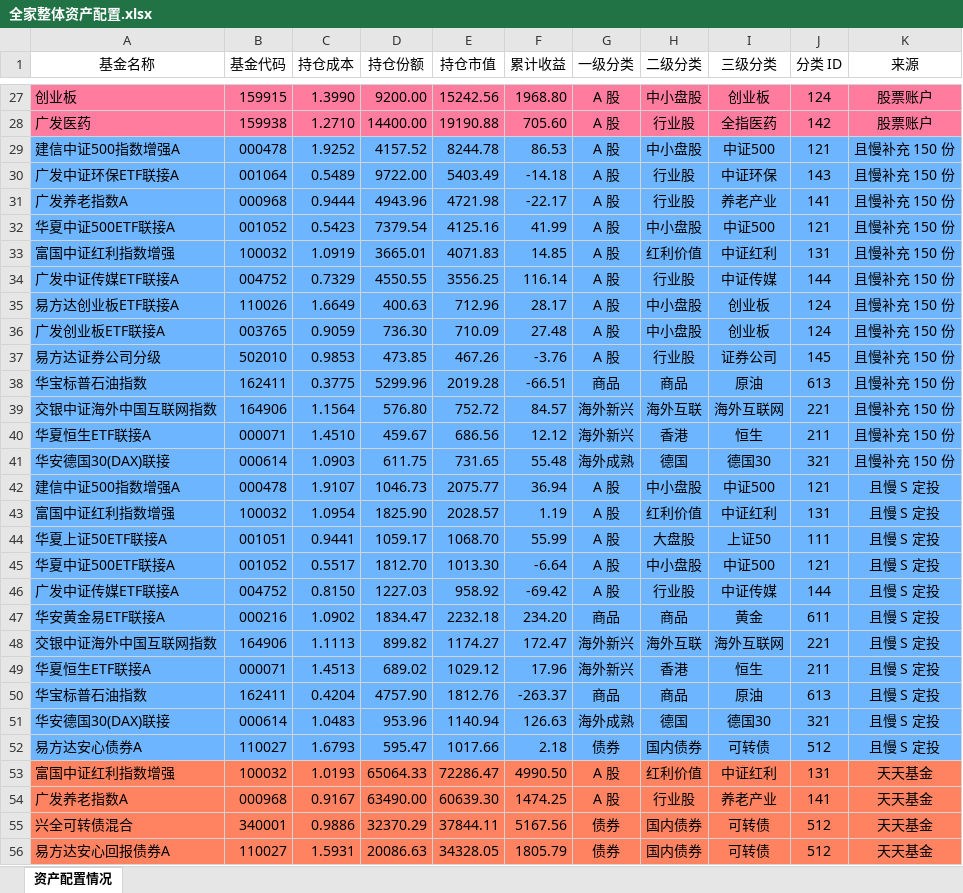
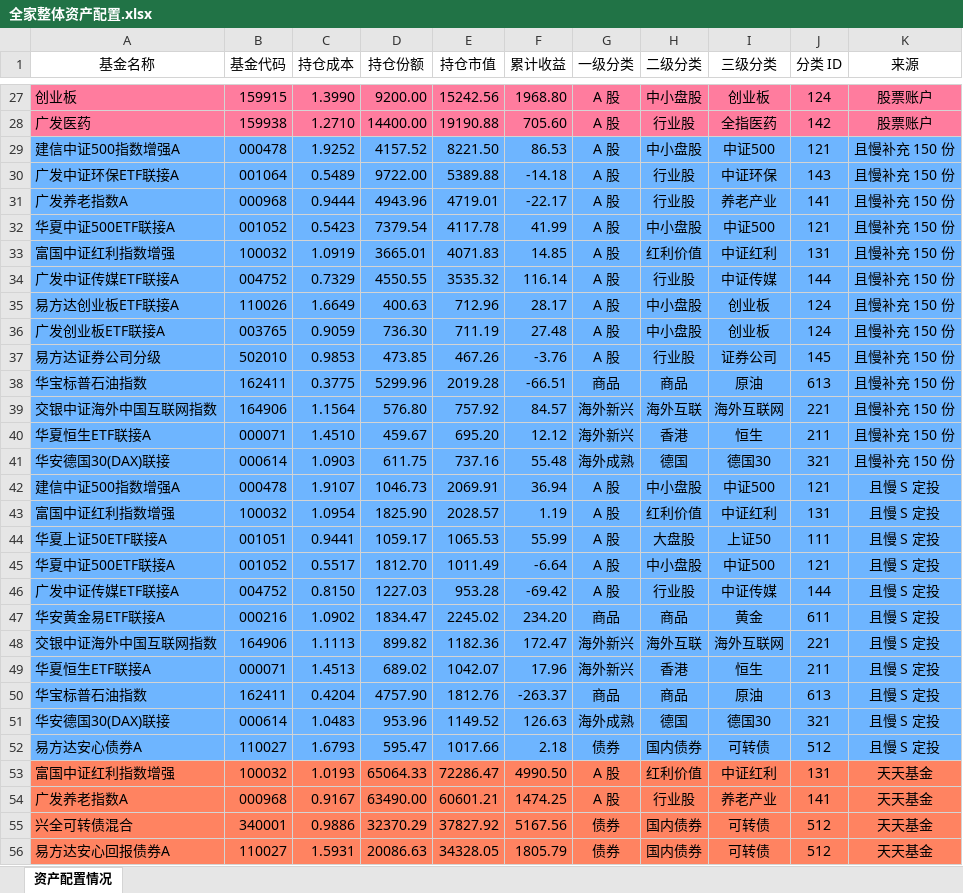
Before and after one commit to klq26/finance-data, an Excel workbook: scripts/output/201912/全家/全家整体资产配置.xlsx, sheet 资产配置情况, drawn as a sheet; only a part is shown, gaps mark what is left out; values as stored, in another font and other column widths than the file's, no borders; the diff covers the shown part only; the diff names each change by its address in the sheet, - before the commit and + after, or states it on an @@ line.

```diff
--- a/scripts/output/201912/全家/全家整体资产配置.xlsx (sheet 资产配置情况)
+++ b/scripts/output/201912/全家/全家整体资产配置.xlsx (sheet 资产配置情况)
-E29 (持仓市值): 8244.78
+E29 (持仓市值): 8221.50
-E30 (持仓市值): 5403.49
+E30 (持仓市值): 5389.88
-E31 (持仓市值): 4721.98
+E31 (持仓市值): 4719.01
-E32 (持仓市值): 4125.16
+E32 (持仓市值): 4117.78
-E34 (持仓市值): 3556.25
+E34 (持仓市值): 3535.32
-E36 (持仓市值): 710.09
+E36 (持仓市值): 711.19
-E39 (持仓市值): 752.72
+E39 (持仓市值): 757.92
-E40 (持仓市值): 686.56
+E40 (持仓市值): 695.20
-E41 (持仓市值): 731.65
+E41 (持仓市值): 737.16
-E42 (持仓市值): 2075.77
+E42 (持仓市值): 2069.91
-E44 (持仓市值): 1068.70
+E44 (持仓市值): 1065.53
-E45 (持仓市值): 1013.30
+E45 (持仓市值): 1011.49
-E46 (持仓市值): 958.92
+E46 (持仓市值): 953.28
-E47 (持仓市值): 2232.18
+E47 (持仓市值): 2245.02
-E48 (持仓市值): 1174.27
+E48 (持仓市值): 1182.36
-E49 (持仓市值): 1029.12
+E49 (持仓市值): 1042.07
-E51 (持仓市值): 1140.94
+E51 (持仓市值): 1149.52
-E54 (持仓市值): 60639.30
+E54 (持仓市值): 60601.21
-E55 (持仓市值): 37844.11
+E55 (持仓市值): 37827.92
```
Also changed, not shown: 41 edited cells elsewhere in this sheet, scripts/output/201912/全家/全家整体收益估算.xlsx, 14 other files.
